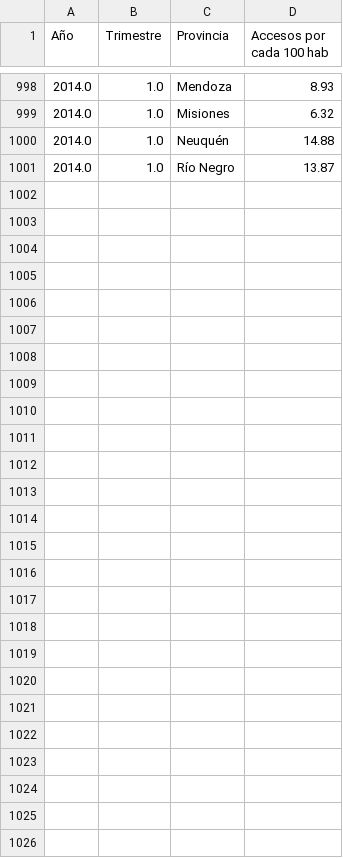
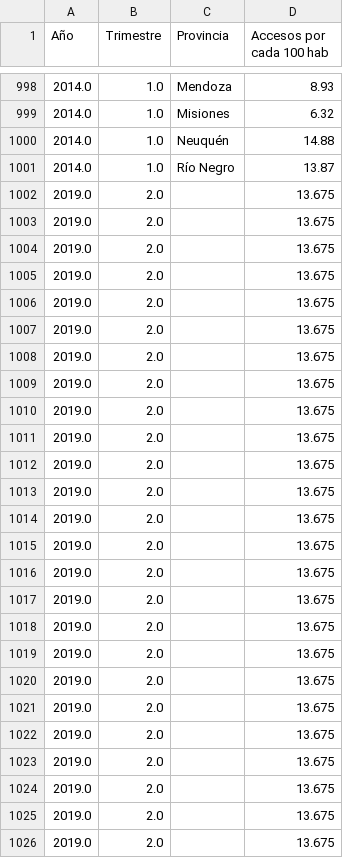
Before and after one commit to The-greenpanter/segundo_Proyecto_Individual, a CSV file: data/Data_a_usar/datalimpia/Penetración-población_limpio.csv, drawn as a sheet; only a part is shown, gaps mark what is left out; the diff names each change by its address in the sheet, - before the commit and + after, or states it on an @@ line.

Commit message:
datos limpios

```diff
--- a/data/Data_a_usar/datalimpia/Penetración-población_limpio.csv
+++ b/data/Data_a_usar/datalimpia/Penetración-población_limpio.csv
+row 1002: 2019.0 | 2.0 |  | 13.675
+row 1003: 2019.0 | 2.0 |  | 13.675
+row 1004: 2019.0 | 2.0 |  | 13.675
+row 1005: 2019.0 | 2.0 |  | 13.675
+row 1006: 2019.0 | 2.0 |  | 13.675
+row 1007: 2019.0 | 2.0 |  | 13.675
+row 1008: 2019.0 | 2.0 |  | 13.675
+row 1009: 2019.0 | 2.0 |  | 13.675
+row 1010: 2019.0 | 2.0 |  | 13.675
+row 1011: 2019.0 | 2.0 |  | 13.675
+row 1012: 2019.0 | 2.0 |  | 13.675
+row 1013: 2019.0 | 2.0 |  | 13.675
+row 1014: 2019.0 | 2.0 |  | 13.675
+row 1015: 2019.0 | 2.0 |  | 13.675
+row 1016: 2019.0 | 2.0 |  | 13.675
+row 1017: 2019.0 | 2.0 |  | 13.675
+row 1018: 2019.0 | 2.0 |  | 13.675
+row 1019: 2019.0 | 2.0 |  | 13.675
+row 1020: 2019.0 | 2.0 |  | 13.675
+row 1021: 2019.0 | 2.0 |  | 13.675
+row 1022: 2019.0 | 2.0 |  | 13.675
+row 1023: 2019.0 | 2.0 |  | 13.675
+row 1024: 2019.0 | 2.0 |  | 13.675
+row 1025: 2019.0 | 2.0 |  | 13.675
+row 1026: 2019.0 | 2.0 |  | 13.675
```
Also changed, not shown: data/Data_a_usar/datalimpia/Totales_Accesos_por_velocidad_limpio.csv, 3 other files.
